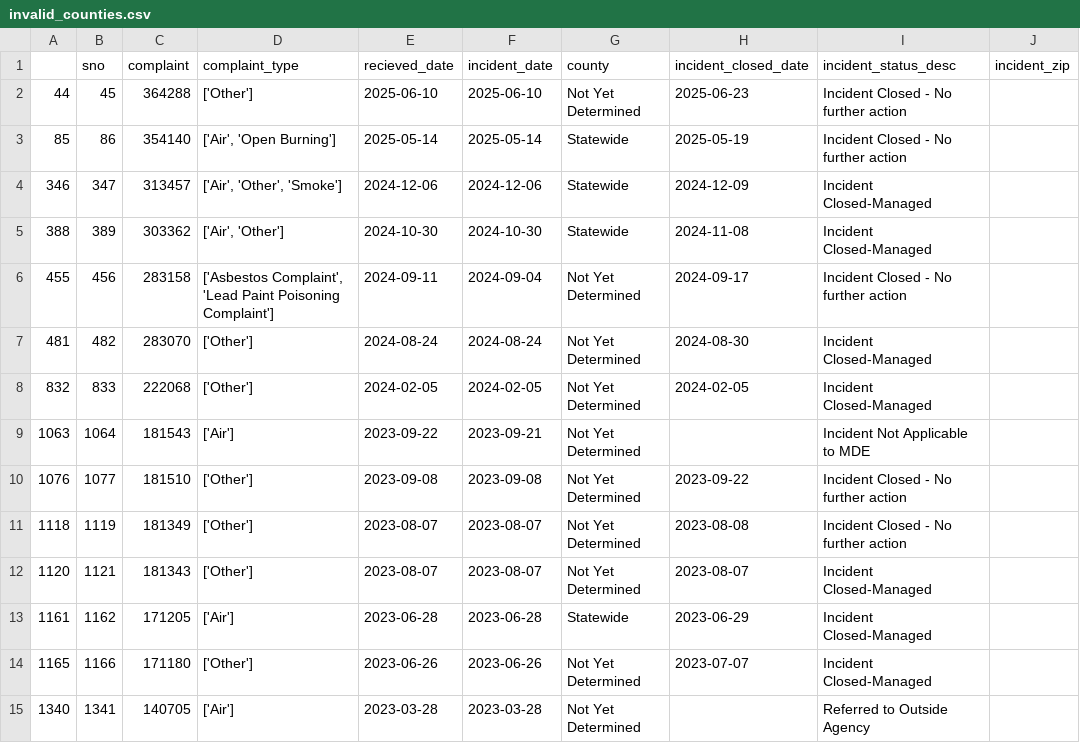
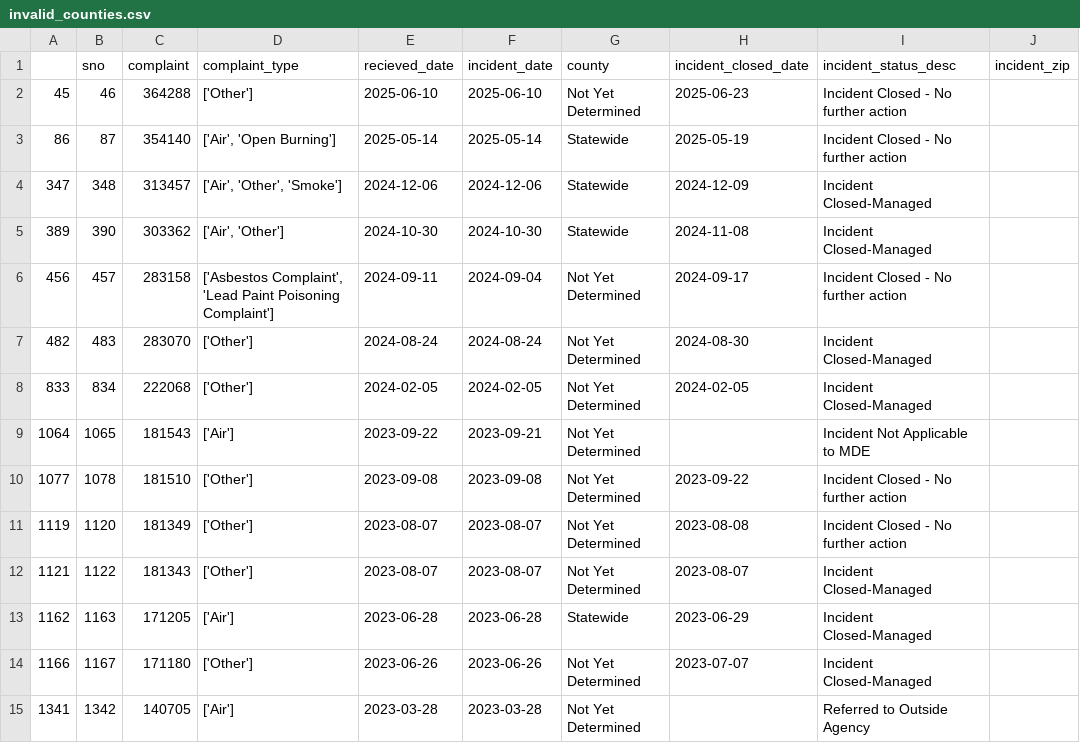
Before and after one commit to shmcminn/live-nicar-pipeline, a CSV file: exported_data/invalid_counties.csv, drawn as a sheet.

```diff
--- a/exported_data/invalid_counties.csv
+++ b/exported_data/invalid_counties.csv
@@ -1,15 +1,15 @@
 ,sno,complaint,complaint_type,recieved_date,incident_date,county,incident_closed_date,incident_status_desc,incident_zip
-44,45,364288,['Other'],2025-06-10,2025-06-10,Not Yet Determined,2025-06-23,Incident Closed - No further action,
-85,86,354140,"['Air', 'Open Burning']",2025-05-14,2025-05-14,Statewide,2025-05-19,Incident Closed - No further action,
-346,347,313457,"['Air', 'Other', 'Smoke']",2024-12-06,2024-12-06,Statewide,2024-12-09,Incident Closed-Managed,
-388,389,303362,"['Air', 'Other']",2024-10-30,2024-10-30,Statewide,2024-11-08,Incident Closed-Managed,
-455,456,283158,"['Asbestos Complaint', 'Lead Paint Poisoning Complaint']",2024-09-11,2024-09-04,Not Yet Determined,2024-09-17,Incident Closed - No further action,
-481,482,283070,['Other'],2024-08-24,2024-08-24,Not Yet Determined,2024-08-30,Incident Closed-Managed,
-832,833,222068,['Other'],2024-02-05,2024-02-05,Not Yet Determined,2024-02-05,Incident Closed-Managed,
-1063,1064,181543,['Air'],2023-09-22,2023-09-21,Not Yet Determined,,Incident Not Applicable to MDE,
-1076,1077,181510,['Other'],2023-09-08,2023-09-08,Not Yet Determined,2023-09-22,Incident Closed - No further action,
-1118,1119,181349,['Other'],2023-08-07,2023-08-07,Not Yet Determined,2023-08-08,Incident Closed - No further action,
-1120,1121,181343,['Other'],2023-08-07,2023-08-07,Not Yet Determined,2023-08-07,Incident Closed-Managed,
-1161,1162,171205,['Air'],2023-06-28,2023-06-28,Statewide,2023-06-29,Incident Closed-Managed,
-1165,1166,171180,['Other'],2023-06-26,2023-06-26,Not Yet Determined,2023-07-07,Incident Closed-Managed,
-1340,1341,140705,['Air'],2023-03-28,2023-03-28,Not Yet Determined,,Referred to Outside Agency,
+45,46,364288,['Other'],2025-06-10,2025-06-10,Not Yet Determined,2025-06-23,Incident Closed - No further action,
+86,87,354140,"['Air', 'Open Burning']",2025-05-14,2025-05-14,Statewide,2025-05-19,Incident Closed - No further action,
+347,348,313457,"['Air', 'Other', 'Smoke']",2024-12-06,2024-12-06,Statewide,2024-12-09,Incident Closed-Managed,
+389,390,303362,"['Air', 'Other']",2024-10-30,2024-10-30,Statewide,2024-11-08,Incident Closed-Managed,
+456,457,283158,"['Asbestos Complaint', 'Lead Paint Poisoning Complaint']",2024-09-11,2024-09-04,Not Yet Determined,2024-09-17,Incident Closed - No further action,
+482,483,283070,['Other'],2024-08-24,2024-08-24,Not Yet Determined,2024-08-30,Incident Closed-Managed,
+833,834,222068,['Other'],2024-02-05,2024-02-05,Not Yet Determined,2024-02-05,Incident Closed-Managed,
+1064,1065,181543,['Air'],2023-09-22,2023-09-21,Not Yet Determined,,Incident Not Applicable to MDE,
+1077,1078,181510,['Other'],2023-09-08,2023-09-08,Not Yet Determined,2023-09-22,Incident Closed - No further action,
+1119,1120,181349,['Other'],2023-08-07,2023-08-07,Not Yet Determined,2023-08-08,Incident Closed - No further action,
+1121,1122,181343,['Other'],2023-08-07,2023-08-07,Not Yet Determined,2023-08-07,Incident Closed-Managed,
+1162,1163,171205,['Air'],2023-06-28,2023-06-28,Statewide,2023-06-29,Incident Closed-Managed,
+1166,1167,171180,['Other'],2023-06-26,2023-06-26,Not Yet Determined,2023-07-07,Incident Closed-Managed,
+1341,1342,140705,['Air'],2023-03-28,2023-03-28,Not Yet Determined,,Referred to Outside Agency,
```
Also changed, not shown: exported_data/all_complaints.csv, exported_data/complaint_type_frequency.csv, 1 other file.
